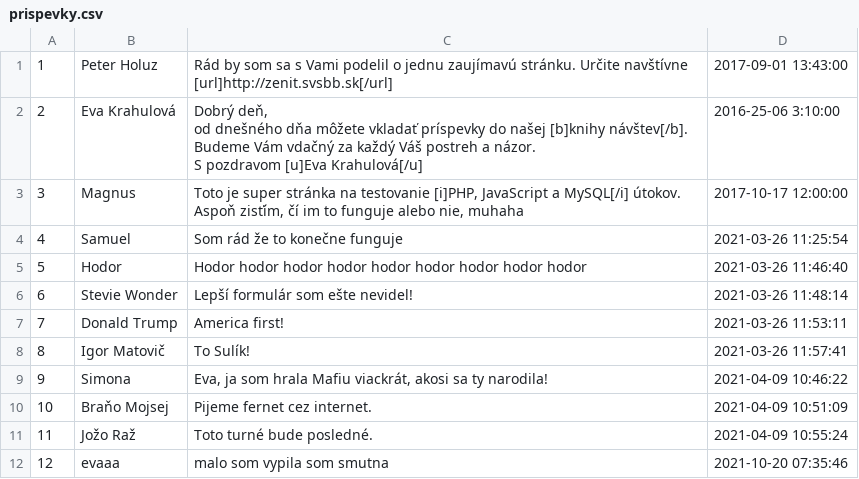
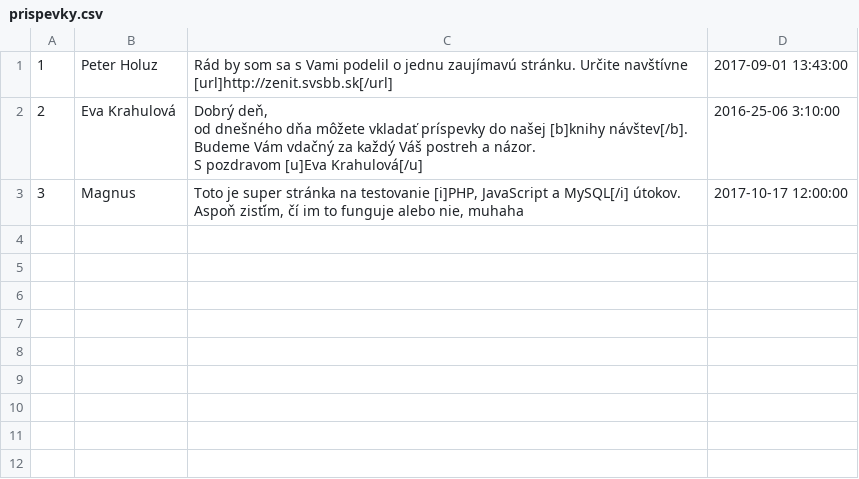
Before and after one commit to SimonaKubasakova/TIR_projekt, a CSV file: public/theme/blog/prispevky.csv, drawn as a sheet; the diff names each change by its address in the sheet, - before the commit and + after, or states it on an @@ line.

```diff
--- a/public/theme/blog/prispevky.csv
+++ b/public/theme/blog/prispevky.csv
-row 4: 4 | Samuel | Som rád že to konečne funguje | 2021-03-26 11:25:54
-row 5: 5 | Hodor | Hodor hodor hodor hodor hodor hodor hodor hodor hodor | 2021-03-26 11:46:40
-row 6: 6 | Stevie Wonder | Lepší formulár som ešte nevidel! | 2021-03-26 11:48:14
-row 7: 7 | Donald Trump | America first! | 2021-03-26 11:53:11
-row 8: 8 | Igor Matovič | To Sulík! | 2021-03-26 11:57:41
-row 9: 9 | Simona | Eva, ja som hrala Mafiu viackrát, akosi sa ty narodila! | 2021-04-09 10:46:22
-row 10: 10 | Braňo Mojsej | Pijeme fernet cez internet. | 2021-04-09 10:51:09
-row 11: 11 | Jožo Raž | Toto turné bude posledné. | 2021-04-09 10:55:24
-row 12: 12 | evaaa | malo som vypila som smutna | 2021-10-20 07:35:46
```
Also changed, not shown: 3 other files.
